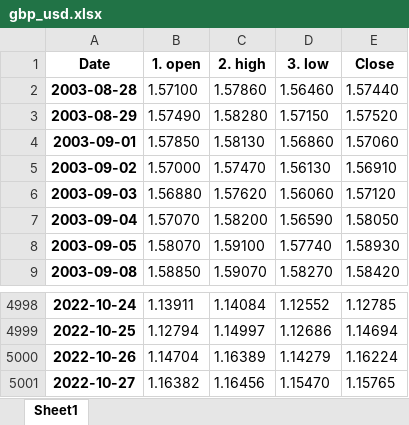
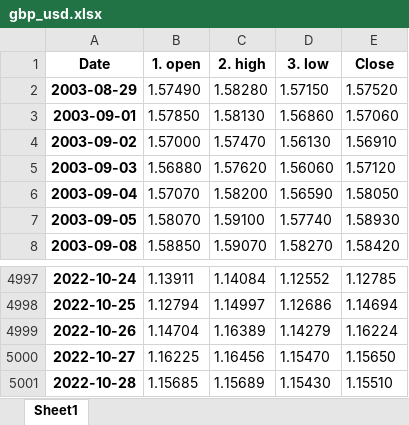
Before and after one commit to pportocarrero/Macrofinancial-dashboard, an Excel workbook: mercados/gbp_usd.xlsx, sheet Sheet1, drawn as a sheet; only a part is shown, gaps mark what is left out; values as stored, in another font and other column widths than the file's, no borders; removed rows and columns are numbered as before the commit, all else as after; the diff names each change by its address in the sheet, - before the commit and + after, or states it on an @@ line.

```diff
--- a/mercados/gbp_usd.xlsx (sheet Sheet1)
+++ b/mercados/gbp_usd.xlsx (sheet Sheet1)
-row 2: 2003-08-28 | 1.57100 | 1.57860 | 1.56460 | 1.57440
-B5000 (1. open): 1.16382
+B5000 (1. open): 1.16225
-E5000 (Close): 1.15765
+E5000 (Close): 1.15650
+row 5001: 2022-10-28 | 1.15685 | 1.15689 | 1.15430 | 1.15510
```
Also changed, not shown: mercados/bvl_gen.xlsx, mercados/ust1m.xlsx, 44 other files.
